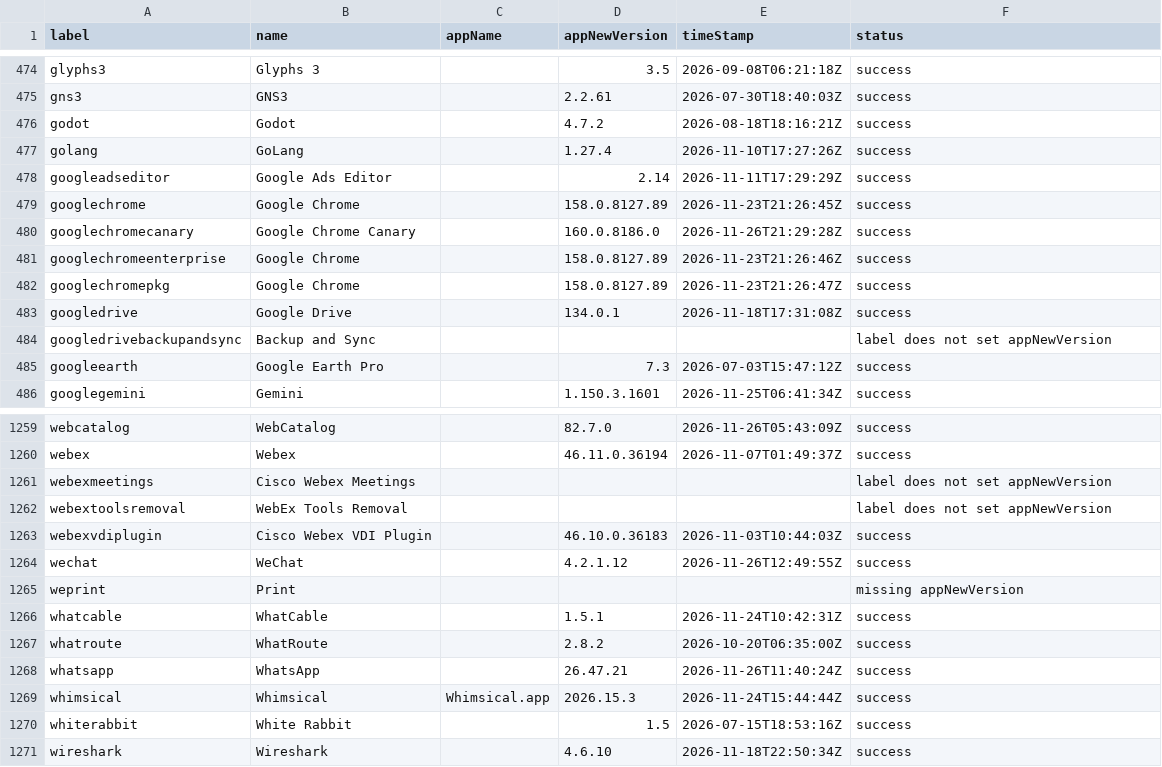
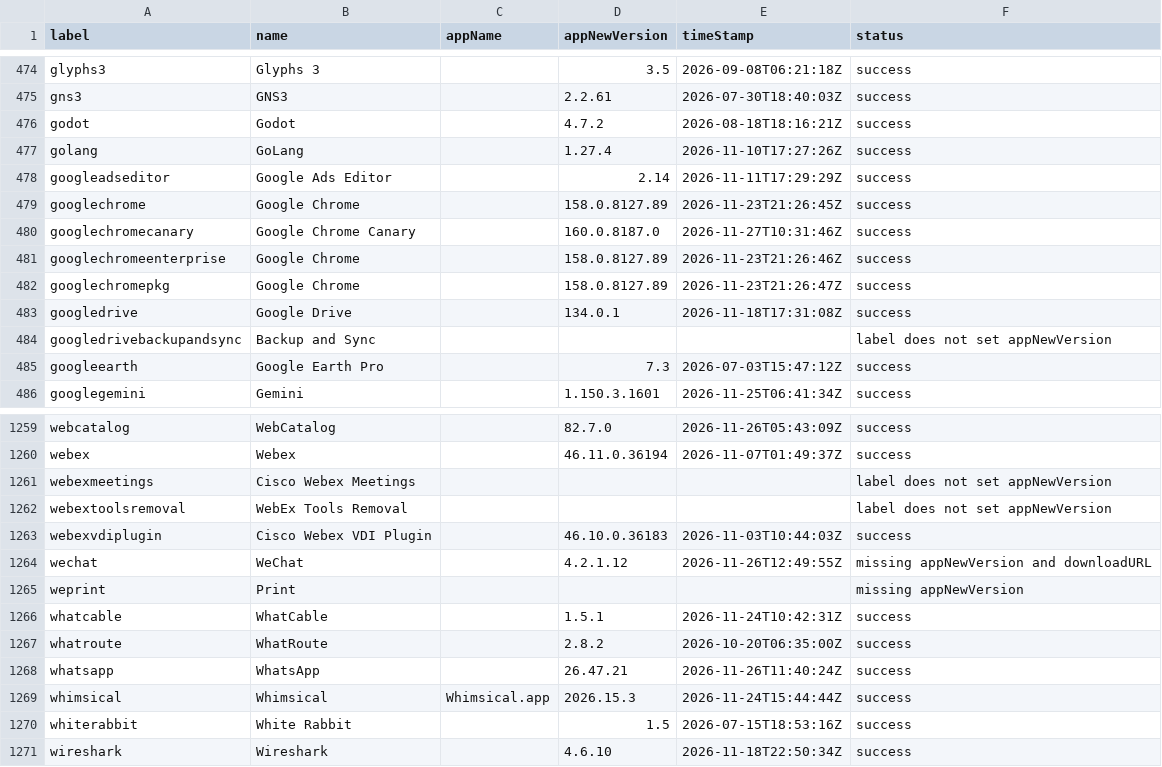
Before and after one commit to gilburns/Installomator-Tracker, a CSV file: label_status.csv, drawn as a sheet; only a part is shown, gaps mark what is left out.

```diff
--- a/label_status.csv
+++ b/label_status.csv
@@ -479,3 +479,3 @@
 "googlechrome","Google Chrome","","158.0.8127.89","2026-11-23T21:26:45Z","success"
-"googlechromecanary","Google Chrome Canary","","160.0.8186.0","2026-11-26T21:29:28Z","success"
+"googlechromecanary","Google Chrome Canary","","160.0.8187.0","2026-11-27T10:31:46Z","success"
 "googlechromeenterprise","Google Chrome","","158.0.8127.89","2026-11-23T21:26:46Z","success"
@@ -1263,3 +1263,3 @@
 "webexvdiplugin","Cisco Webex VDI Plugin","","46.10.0.36183","2026-11-03T10:44:03Z","success"
-"wechat","WeChat","","4.2.1.12","2026-11-26T12:49:55Z","success"
+"wechat","WeChat","","4.2.1.12","2026-11-26T12:49:55Z","missing appNewVersion and downloadURL"
 "weprint","Print","","","","missing appNewVersion"
```
Also changed, not shown: 3 other files.
